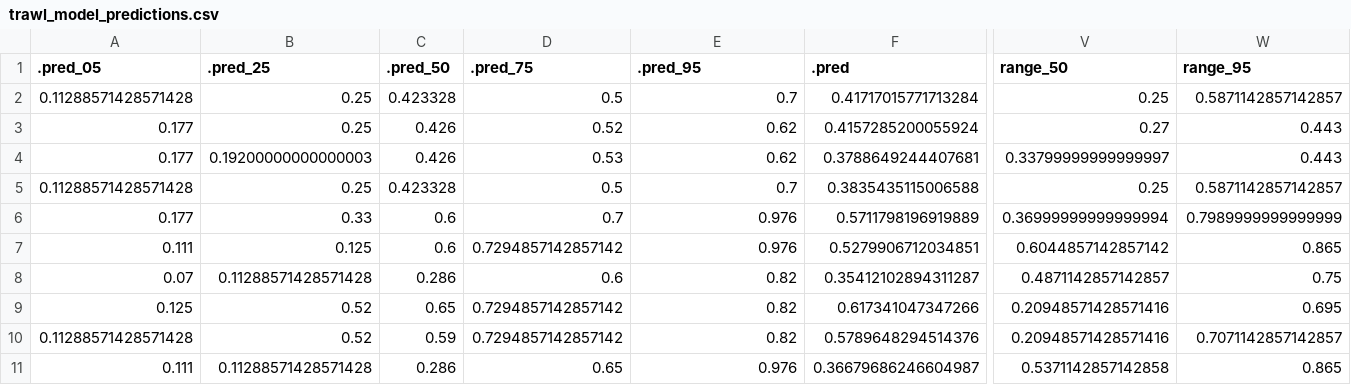
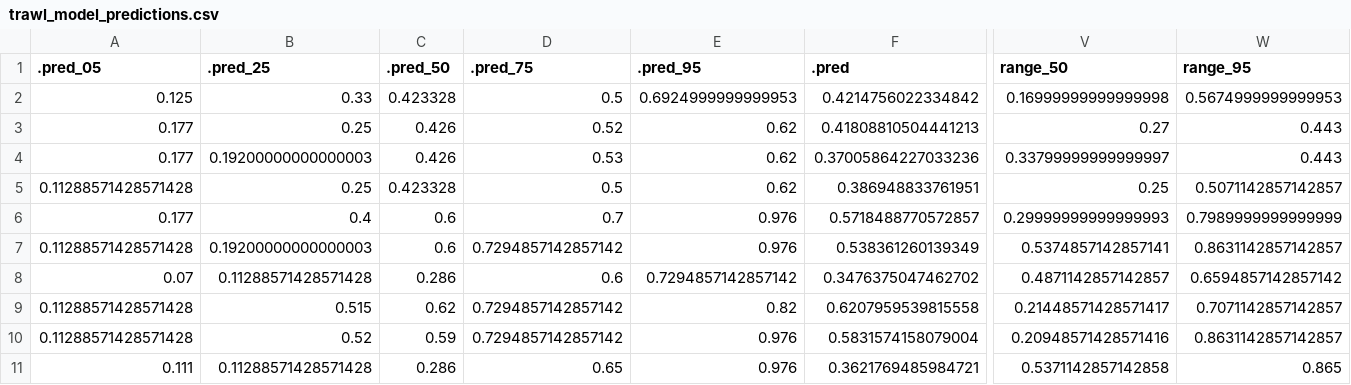
Before and after one commit to lmfeitos/elasmo-prm, a CSV file: data/trawl_model_predictions.csv, drawn as a sheet; only a part is shown, gaps mark what is left out; the diff covers the shown part only; the diff names each change by its address in the sheet, - before the commit and + after, or states it on an @@ line.

Commit message:
finalzie trawl models

```diff
--- a/data/trawl_model_predictions.csv
+++ b/data/trawl_model_predictions.csv
-A2 (.pred_05): 0.11288571428571428
+A2 (.pred_05): 0.125
-B2 (.pred_25): 0.25
+B2 (.pred_25): 0.33
-E2 (.pred_95): 0.7
+E2 (.pred_95): 0.6924999999999953
-F2 (.pred): 0.41717015771713284
+F2 (.pred): 0.4214756022334842
-V2 (range_50): 0.25
+V2 (range_50): 0.16999999999999998
-W2 (range_95): 0.5871142857142857
+W2 (range_95): 0.5674999999999953
-F3 (.pred): 0.4157285200055924
+F3 (.pred): 0.41808810504441213
-F4 (.pred): 0.3788649244407681
+F4 (.pred): 0.37005864227033236
-E5 (.pred_95): 0.7
+E5 (.pred_95): 0.62
-F5 (.pred): 0.3835435115006588
+F5 (.pred): 0.386948833761951
-W5 (range_95): 0.5871142857142857
+W5 (range_95): 0.5071142857142857
-B6 (.pred_25): 0.33
+B6 (.pred_25): 0.4
-F6 (.pred): 0.5711798196919889
+F6 (.pred): 0.5718488770572857
-V6 (range_50): 0.36999999999999994
+V6 (range_50): 0.29999999999999993
-A7 (.pred_05): 0.111
+A7 (.pred_05): 0.11288571428571428
-B7 (.pred_25): 0.125
+B7 (.pred_25): 0.19200000000000003
-F7 (.pred): 0.5279906712034851
+F7 (.pred): 0.538361260139349
-V7 (range_50): 0.6044857142857142
+V7 (range_50): 0.5374857142857141
-W7 (range_95): 0.865
+W7 (range_95): 0.8631142857142857
-E8 (.pred_95): 0.82
+E8 (.pred_95): 0.7294857142857142
-F8 (.pred): 0.35412102894311287
+F8 (.pred): 0.3476375047462702
-W8 (range_95): 0.75
+W8 (range_95): 0.6594857142857142
-A9 (.pred_05): 0.125
+A9 (.pred_05): 0.11288571428571428
-B9 (.pred_25): 0.52
+B9 (.pred_25): 0.515
-C9 (.pred_50): 0.65
+C9 (.pred_50): 0.62
-F9 (.pred): 0.617341047347266
+F9 (.pred): 0.6207959539815558
-V9 (range_50): 0.20948571428571416
+V9 (range_50): 0.21448571428571417
-W9 (range_95): 0.695
+W9 (range_95): 0.7071142857142857
-E10 (.pred_95): 0.82
+E10 (.pred_95): 0.976
-F10 (.pred): 0.5789648294514376
+F10 (.pred): 0.5831574158079004
-W10 (range_95): 0.7071142857142857
+W10 (range_95): 0.8631142857142857
-F11 (.pred): 0.36679686246604987
+F11 (.pred): 0.3621769485984721
```
Also changed, not shown: 63 edited cells elsewhere in this file, data/gillnet_model_predictions.csv, 5 other files.
